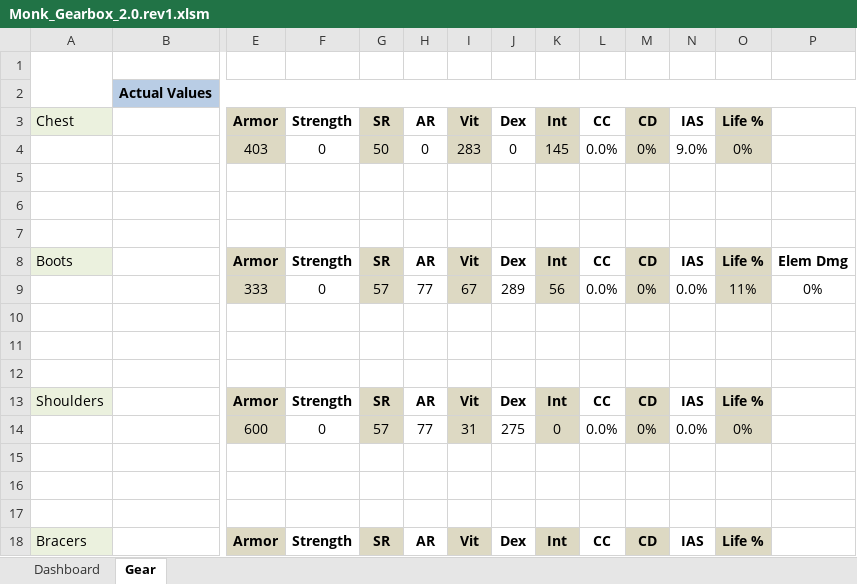
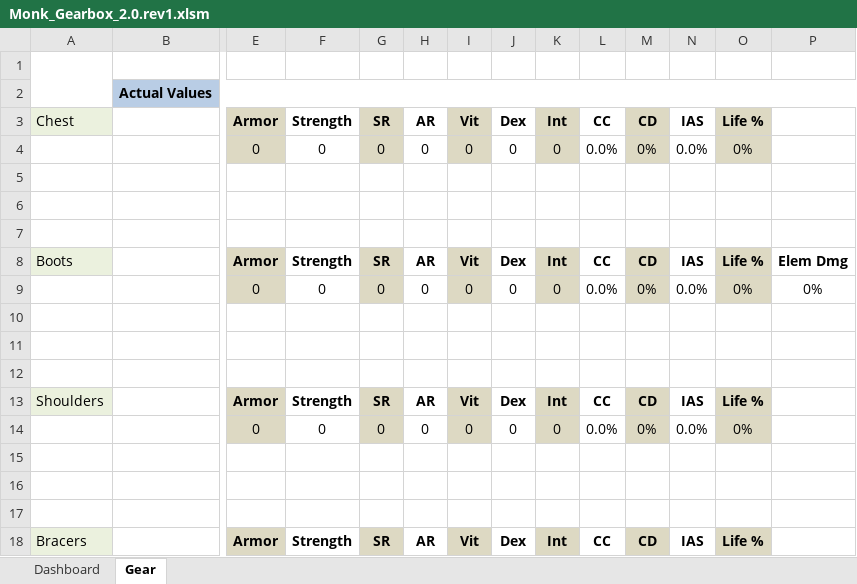
Before and after one commit to kreativitea/monkgearbox, an Excel workbook: Monk_Gearbox_2.0.rev1.xlsm, sheet Gear, drawn as a sheet; only a part is shown, gaps mark what is left out; values as stored, in another font and other column widths than the file's, no borders; removed rows and columns are numbered as before the commit, all else as after; rows hold the shown columns only; the diff covers the shown part only; the diff names each change by its address in the sheet, - before the commit and + after, or states it on an @@ line.

Commit message:
Committing zero data sheet

```diff
--- a/Monk_Gearbox_2.0.rev1.xlsm (sheet Gear)
+++ b/Monk_Gearbox_2.0.rev1.xlsm (sheet Gear)
-E4: 403
+E4: 0
-G4: 50
+G4: 0
-I4: 283
+I4: 0
-K4: 145
+K4: 0
-N4: 9.0%
+N4: 0.0%
-row 9:  |  | 333 | 0 | 57 | 77 | 67 | 289 | 56 | 0.0% | 0% | 0.0% | 11% | 0%
+row 9:  |  | 0 | 0 | 0 | 0 | 0 | 0 | 0 | 0.0% | 0% | 0.0% | 0% | 0%
-E14: 600
+E14: 0
-G14: 57
+G14: 0
-H14: 77
+H14: 0
-I14: 31
+I14: 0
-J14: 275
+J14: 0
```
Also changed, not shown: 4 added rows, 4 removed rows and 41 edited cells elsewhere in this sheet, sheet Dashboard, hidden cells.
